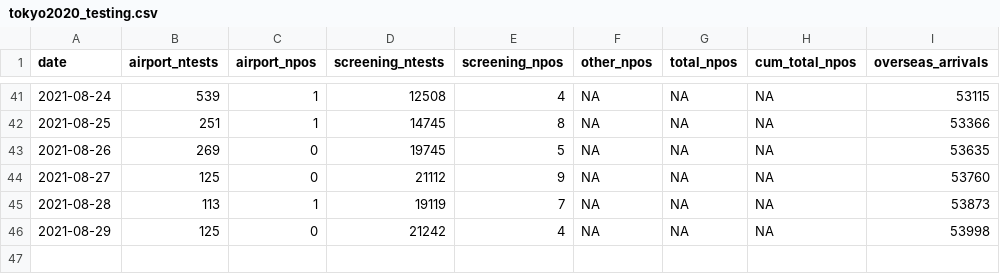
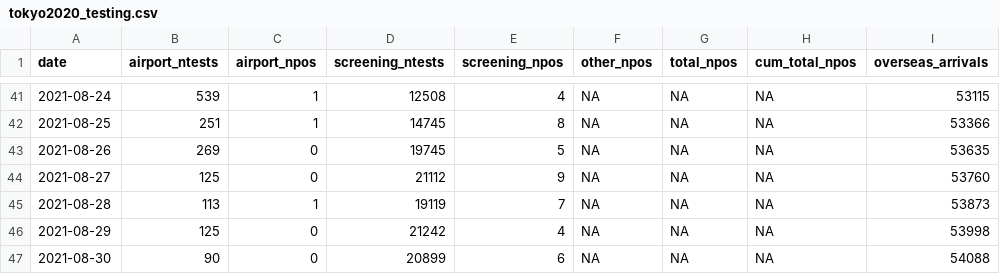
Before and after one commit to nlinton/covid19_tokyo2020, a CSV file: data/tokyo2020_testing.csv, drawn as a sheet; only a part is shown, gaps mark what is left out; the diff names each change by its address in the sheet, - before the commit and + after, or states it on an @@ line.

```diff
--- a/data/tokyo2020_testing.csv
+++ b/data/tokyo2020_testing.csv
+row 47: 2021-08-30 | 90 | 0 | 20899 | 6 | NA | NA | NA | 54088
```
Also changed, not shown: data/tokyo2020_linelist.csv, 6 other files.
